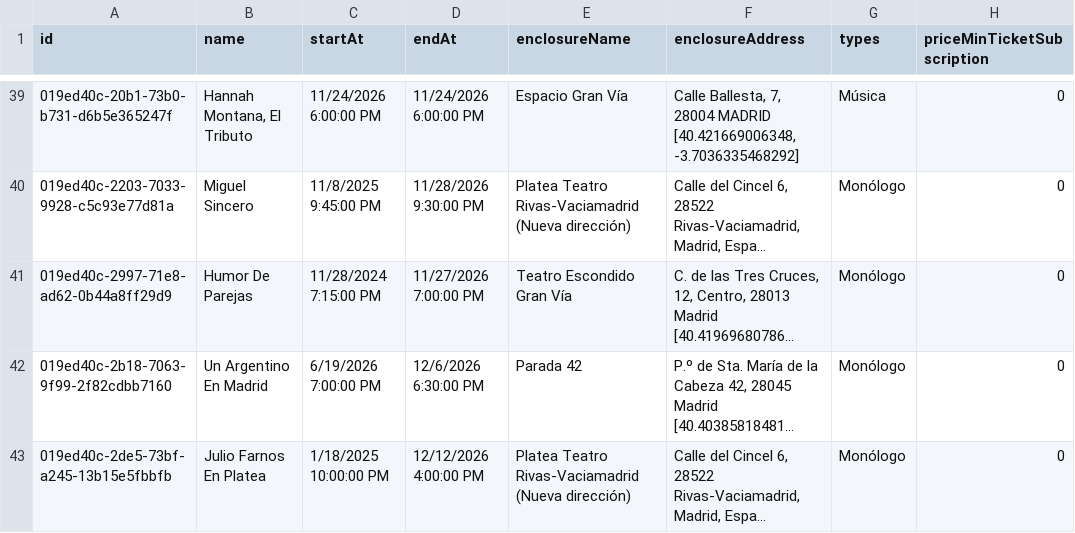
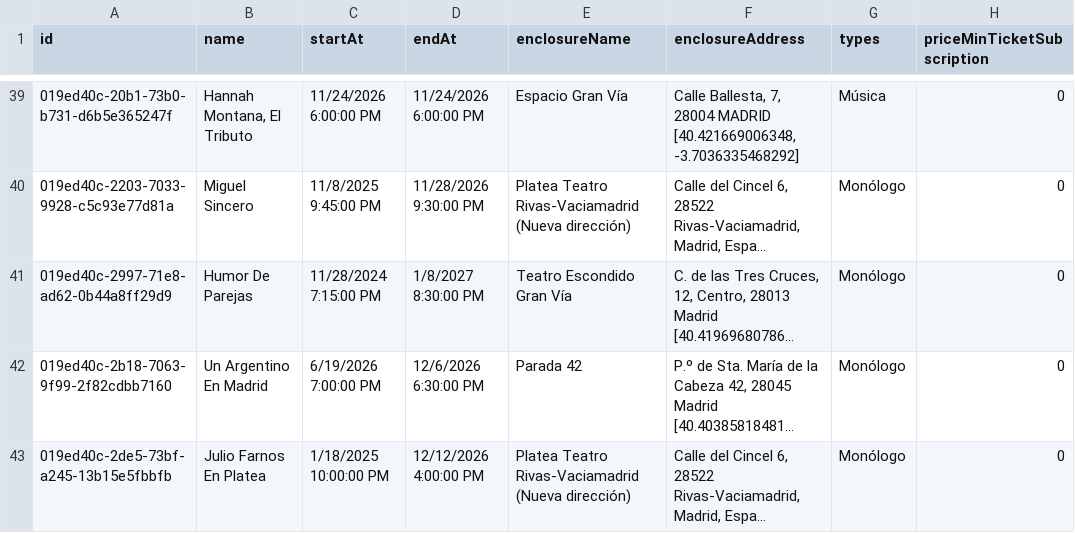
Before and after one commit to valonsot/ScheduleScript, a CSV file: nombres_eventos.csv, drawn as a sheet; only a part is shown, gaps mark what is left out; long unchanged cells end in …; the diff names each change by its address in the sheet, - before the commit and + after, or states it on an @@ line.

```diff
--- a/nombres_eventos.csv
+++ b/nombres_eventos.csv
-D41 (endAt): 11/27/2026 7:00:00 PM
+D41 (endAt): 1/8/2027 8:30:00 PM
```
